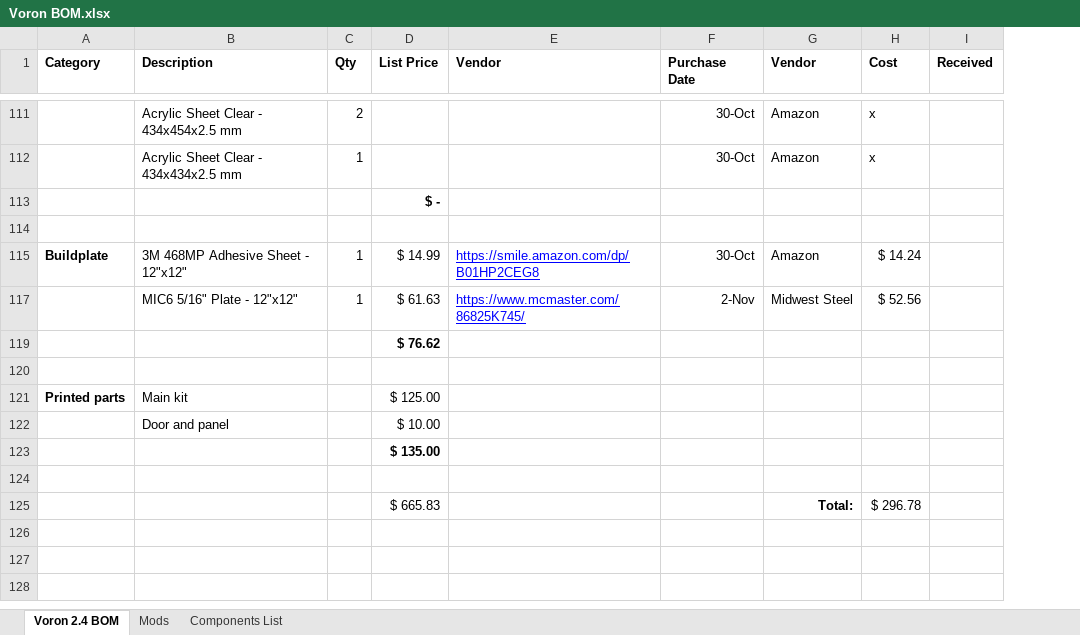
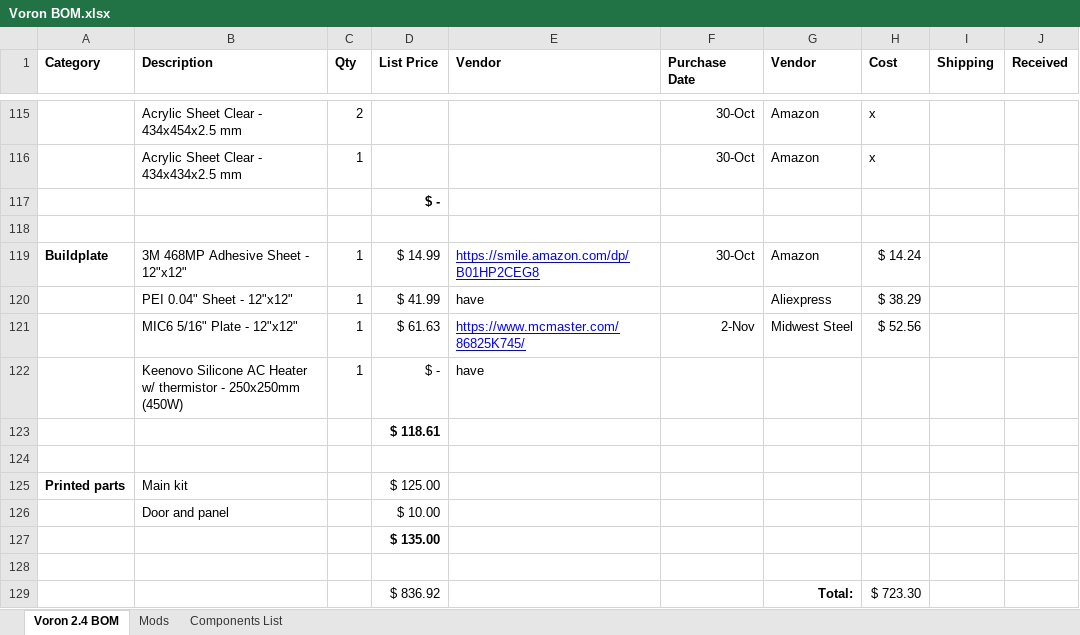
Before and after one commit to zcohenld/Voron2.4Build, an Excel workbook: Voron BOM.xlsx, sheet Voron 2.4 BOM, drawn as a sheet; only a part is shown, gaps mark what is left out; values as stored, in another font and other column widths than the file's, no borders; removed rows and columns are numbered as before the commit, all else as after; the diff covers the shown part only; the diff names each change by its address in the sheet, - before the commit and + after, or states it on an @@ line.

```diff
--- a/Voron BOM.xlsx (sheet Voron 2.4 BOM)
+++ b/Voron BOM.xlsx (sheet Voron 2.4 BOM)
+column I (Shipping), empty
+row 120:  | PEI 0.04" Sheet - 12"x12" | 1 | $ 41.99 | have |  | Aliexpress | $ 38.29
@@ row 122 unhidden:  | Keenovo Silicone AC Heater w/ thermistor - 250x250mm (450W) | 1 | $ - | have @@
-D123 (List Price): $ 76.62
+D123 (List Price): $ 118.61
-row 125:  |  |  | $ 665.83 |  |  | Total: | $ 296.78
+row 129:  |  |  | $ 836.92 |  |  | Total: | $ 723.30
```
Also changed, not shown: 9 added rows, 2 removed rows, 79 hidden or unhidden rows and 28 edited cells elsewhere in this sheet, formulas that keep their value, hidden cells, 44 other files.
